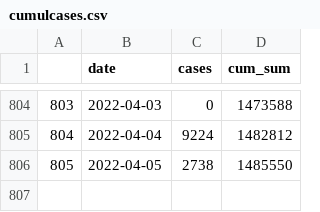
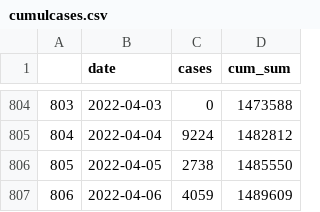
Before and after one commit to eamswe/dashboard, a CSV file: cumulcases.csv, drawn as a sheet; only a part is shown, gaps mark what is left out.

```diff
--- a/cumulcases.csv
+++ b/cumulcases.csv
@@ -806 +806,2 @@
 "805",2022-04-05,2738,1485550
+"806",2022-04-06,4059,1489609
```
Also changed, not shown: cases.csv, 1 other file.
